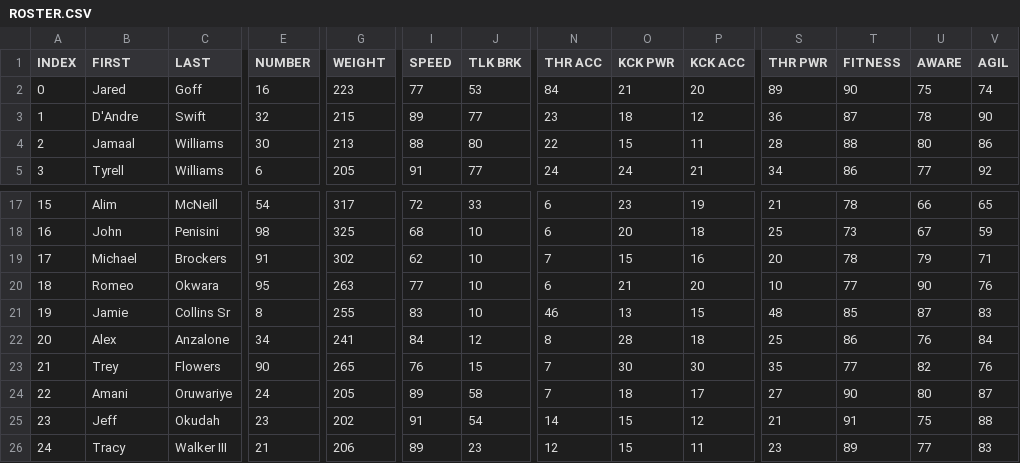
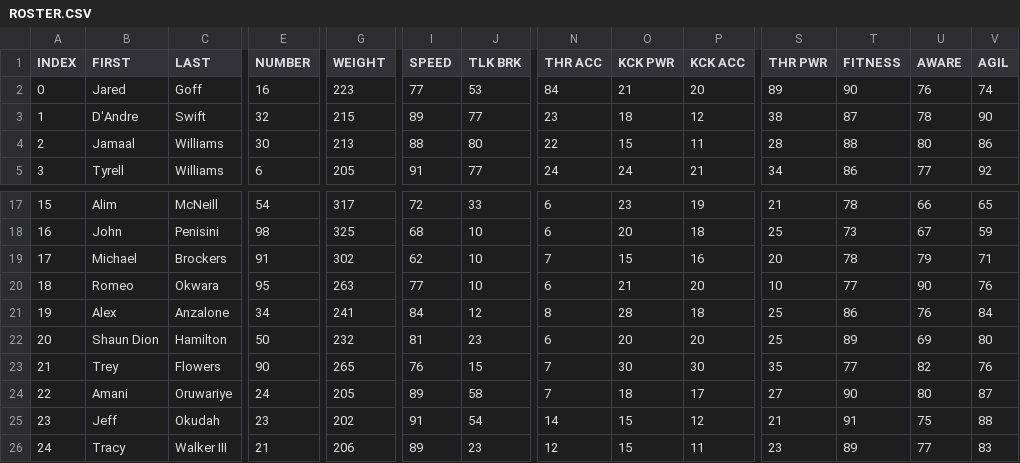
Before and after one commit to vskaush2/AxisFootballMods, a CSV file: Mods/Team Mods/Detroit Lions/ROSTER.CSV, drawn as a sheet; only a part is shown, gaps mark what is left out; the diff covers the shown part only; the diff names each change by its address in the sheet, - before the commit and + after, or states it on an @@ line.

```diff
--- a/Mods/Team Mods/Detroit Lions/ROSTER.CSV
+++ b/Mods/Team Mods/Detroit Lions/ROSTER.CSV
-U2 (AWARE): 75
+U2 (AWARE): 76
-S3 (THR PWR): 36
+S3 (THR PWR): 38
-B21 (FIRST): Jamie
+B21 (FIRST): Alex
-C21 (LAST): Collins Sr
+C21 (LAST): Anzalone
-E21 (NUMBER): 8
+E21 (NUMBER): 34
-G21 (WEIGHT): 255
+G21 (WEIGHT): 241
-I21 (SPEED): 83
+I21 (SPEED): 84
-J21 (TLK BRK): 10
+J21 (TLK BRK): 12
-N21 (THR ACC): 46
+N21 (THR ACC): 8
-O21 (KCK PWR): 13
+O21 (KCK PWR): 28
-P21 (KCK ACC): 15
+P21 (KCK ACC): 18
-S21 (THR PWR): 48
+S21 (THR PWR): 25
-T21 (FITNESS): 85
+T21 (FITNESS): 86
-U21 (AWARE): 87
+U21 (AWARE): 76
-V21 (AGIL): 83
+V21 (AGIL): 84
-B22 (FIRST): Alex
+B22 (FIRST): Shaun Dion
-C22 (LAST): Anzalone
+C22 (LAST): Hamilton
-E22 (NUMBER): 34
+E22 (NUMBER): 50
-G22 (WEIGHT): 241
+G22 (WEIGHT): 232
-I22 (SPEED): 84
+I22 (SPEED): 81
-J22 (TLK BRK): 12
+J22 (TLK BRK): 23
-N22 (THR ACC): 8
+N22 (THR ACC): 6
-O22 (KCK PWR): 28
+O22 (KCK PWR): 20
-P22 (KCK ACC): 18
+P22 (KCK ACC): 20
-T22 (FITNESS): 86
+T22 (FITNESS): 89
-U22 (AWARE): 76
+U22 (AWARE): 69
-V22 (AGIL): 84
+V22 (AGIL): 80
```
Also changed, not shown: 126 edited cells elsewhere in this file, Mods/Team Mods/Arizona Cardinals/ROSTER.CSV, Mods/Team Mods/Carolina Panthers/ROSTER.CSV, 30 other files.
